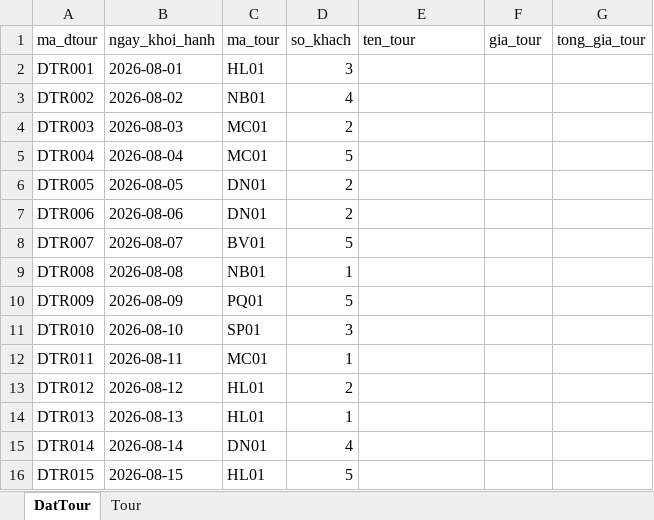
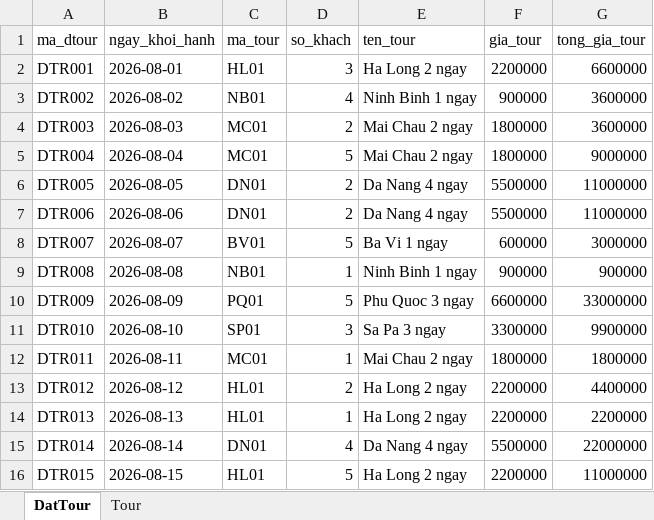
Before and after one commit to leefusdii5-create/HCM_KS26_LePhucDuy_De19, an Excel workbook: Dat Tour Thang 8.xlsx, sheet DatTour, drawn as a sheet; values as stored, in another font and other column widths than the file's, no borders; the diff names each change by its address in the sheet, - before the commit and + after, or states it on an @@ line.

Commit message:
Add files via upload

```diff
--- a/Dat Tour Thang 8.xlsx (sheet DatTour)
+++ b/Dat Tour Thang 8.xlsx (sheet DatTour)
-E2 (ten_tour): (empty)
+E2 (ten_tour): Ha Long 2 ngay
-F2 (gia_tour): (empty)
+F2 (gia_tour): 2200000
-G2 (tong_gia_tour): (empty)
+G2 (tong_gia_tour): 6600000
-E3 (ten_tour): (empty)
+E3 (ten_tour): Ninh Binh 1 ngay
-F3 (gia_tour): (empty)
+F3 (gia_tour): 900000
-G3:G4 (tong_gia_tour): (empty)
+G3:G4 (tong_gia_tour): 3600000
-E4:E5 (ten_tour): (empty)
+E4:E5 (ten_tour): Mai Chau 2 ngay
-F4:F5 (gia_tour): (empty)
+F4:F5 (gia_tour): 1800000
-G5 (tong_gia_tour): (empty)
+G5 (tong_gia_tour): 9000000
-E6:E7 (ten_tour): (empty)
+E6:E7 (ten_tour): Da Nang 4 ngay
-F6:F7 (gia_tour): (empty)
+F6:F7 (gia_tour): 5500000
-G6:G7 (tong_gia_tour): (empty)
+G6:G7 (tong_gia_tour): 11000000
-E8 (ten_tour): (empty)
+E8 (ten_tour): Ba Vi 1 ngay
-F8 (gia_tour): (empty)
+F8 (gia_tour): 600000
-G8 (tong_gia_tour): (empty)
+G8 (tong_gia_tour): 3000000
-E9 (ten_tour): (empty)
+E9 (ten_tour): Ninh Binh 1 ngay
-F9 (gia_tour): (empty)
+F9 (gia_tour): 900000
-G9 (tong_gia_tour): (empty)
+G9 (tong_gia_tour): 900000
-E10 (ten_tour): (empty)
+E10 (ten_tour): Phu Quoc 3 ngay
-F10 (gia_tour): (empty)
+F10 (gia_tour): 6600000
-G10 (tong_gia_tour): (empty)
+G10 (tong_gia_tour): 33000000
-E11 (ten_tour): (empty)
+E11 (ten_tour): Sa Pa 3 ngay
-F11 (gia_tour): (empty)
+F11 (gia_tour): 3300000
-G11 (tong_gia_tour): (empty)
+G11 (tong_gia_tour): 9900000
-E12 (ten_tour): (empty)
+E12 (ten_tour): Mai Chau 2 ngay
-F12 (gia_tour): (empty)
+F12 (gia_tour): 1800000
-G12 (tong_gia_tour): (empty)
+G12 (tong_gia_tour): 1800000
-E13:E14 (ten_tour): (empty)
+E13:E14 (ten_tour): Ha Long 2 ngay
-F13:F14 (gia_tour): (empty)
+F13:F14 (gia_tour): 2200000
-G13 (tong_gia_tour): (empty)
+G13 (tong_gia_tour): 4400000
-G14 (tong_gia_tour): (empty)
+G14 (tong_gia_tour): 2200000
-E15 (ten_tour): (empty)
+E15 (ten_tour): Da Nang 4 ngay
-F15 (gia_tour): (empty)
+F15 (gia_tour): 5500000
-G15 (tong_gia_tour): (empty)
+G15 (tong_gia_tour): 22000000
-E16 (ten_tour): (empty)
+E16 (ten_tour): Ha Long 2 ngay
-F16 (gia_tour): (empty)
+F16 (gia_tour): 2200000
-G16 (tong_gia_tour): (empty)
+G16 (tong_gia_tour): 11000000
```
